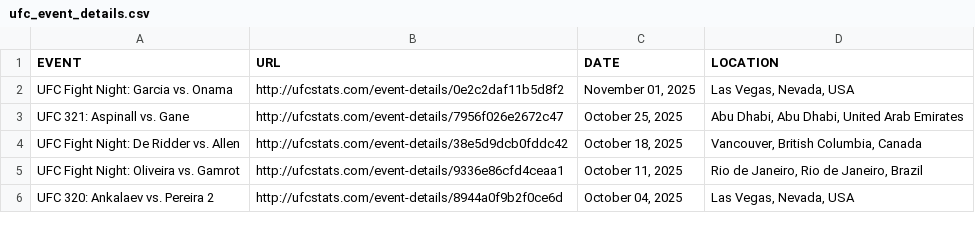
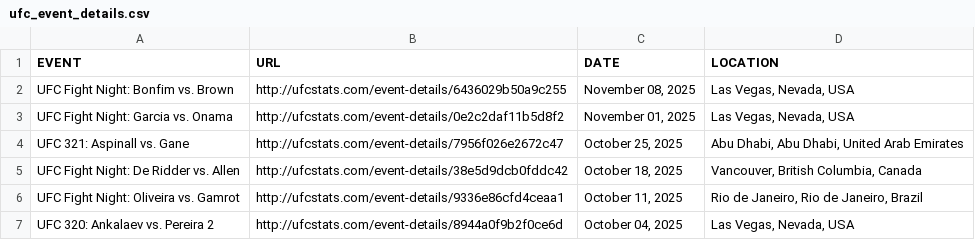
Before and after one commit to Greco1899/scrape_ufc_stats, a CSV file: ufc_event_details.csv, drawn as a sheet; only a part is shown.

```diff
--- a/ufc_event_details.csv
+++ b/ufc_event_details.csv
@@ -1,2 +1,3 @@
 EVENT,URL,DATE,LOCATION
+UFC Fight Night: Bonfim vs. Brown,http://ufcstats.com/event-details/6436029b50a9c255,"November 08, 2025","Las Vegas, Nevada, USA"
 UFC Fight Night: Garcia vs. Onama,http://ufcstats.com/event-details/0e2c2daf11b5d8f2,"November 01, 2025","Las Vegas, Nevada, USA"
```
Also changed, not shown: ufc_fight_details.csv, 1 other file.
